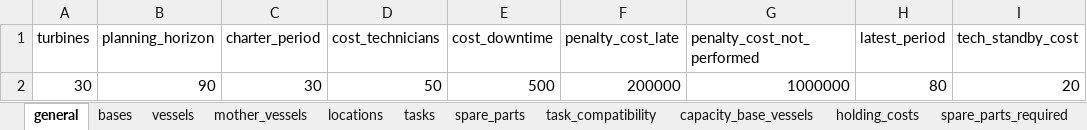
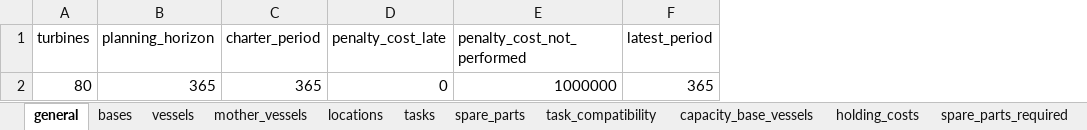
Before and after one commit to mrdegooijer/OWF_Vessel-Fleet-Optimization, an Excel workbook: data/Inputs_Validation.xlsx, sheet general, drawn as a sheet; values as stored, in another font and other column widths than the file's, no borders; removed rows and columns are numbered as before the commit, all else as after; the diff names each change by its address in the sheet, - before the commit and + after, or states it on an @@ line.

```diff
--- a/data/Inputs_Validation.xlsx (sheet general)
+++ b/data/Inputs_Validation.xlsx (sheet general)
-column D (cost_technicians), empty
-column E (cost_downtime), empty
-column I (tech_standby_cost), empty
-row 2: 30 | 90 | 30 | 50 | 500 | 200000 | 1000000 | 80 | 20
+row 2: 80 | 365 | 365 | 0 | 1000000 | 365
```
Also changed, not shown: sheet vessels, sheet task_compatibility, sheet tasks, sheet capacity_base_vessels, sheet spare_parts_required, sheet bases, 5 more sheets, formulas that keep their value.
